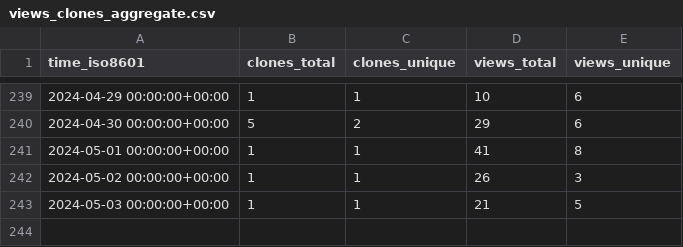
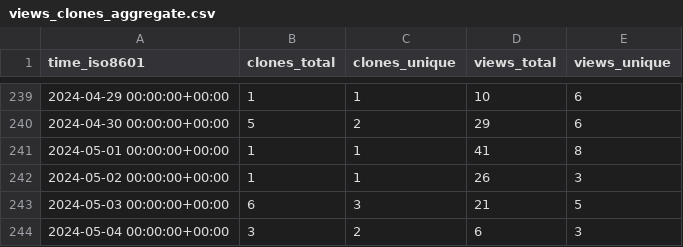
Before and after one commit to Ash-codes18/Lpu-colab-CPP-DSA-Soln, a CSV file: Ash-codes18/Lpu-colab-CPP-DSA-Soln/ghrs-data/views_clones_aggregate.csv, drawn as a sheet; only a part is shown, gaps mark what is left out.

```diff
--- a/Ash-codes18/Lpu-colab-CPP-DSA-Soln/ghrs-data/views_clones_aggregate.csv
+++ b/Ash-codes18/Lpu-colab-CPP-DSA-Soln/ghrs-data/views_clones_aggregate.csv
@@ -242,2 +242,3 @@ time_iso8601,clones_total,clones_unique,views_total,views_unique
 2024-05-02 00:00:00+00:00,1,1,26,3
-2024-05-03 00:00:00+00:00,1,1,21,5
+2024-05-03 00:00:00+00:00,6,3,21,5
+2024-05-04 00:00:00+00:00,3,2,6,3
```
Also changed, not shown: 1 other file.
